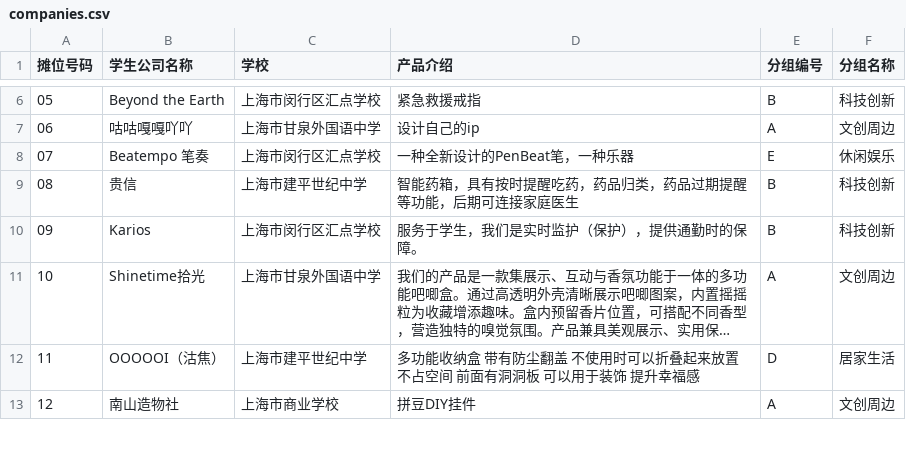
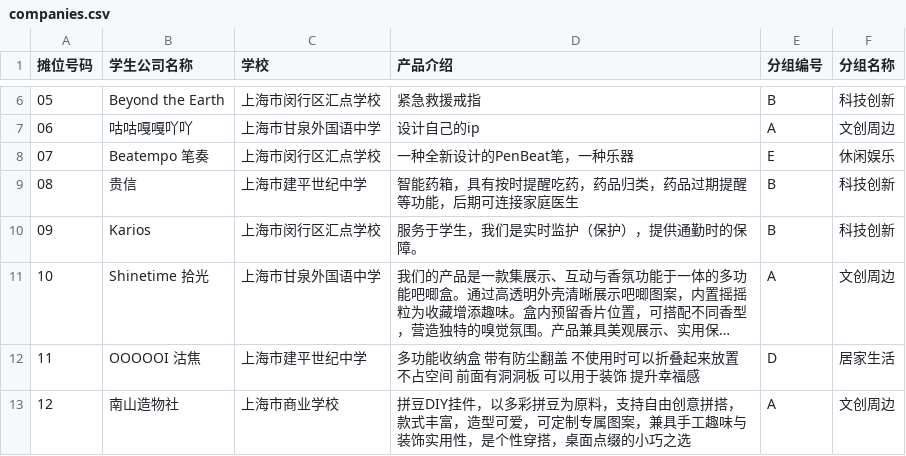
Before and after one commit to chacheno66-sketch/trae_projects, a CSV file: public/companies.csv, drawn as a sheet; only a part is shown, gaps mark what is left out; long unchanged cells end in …; the diff covers the shown part only; the diff names each change by its address in the sheet, - before the commit and + after, or states it on an @@ line.

```diff
--- a/public/companies.csv
+++ b/public/companies.csv
-B11 (学生公司名称): Shinetime拾光
+B11 (学生公司名称): Shinetime 拾光
-B12 (学生公司名称): OOOOOI（沽焦）
+B12 (学生公司名称): OOOOOI 沽焦
-D13 (产品介绍): 拼豆DIY挂件
+D13 (产品介绍): 拼豆DIY挂件，以多彩拼豆为原料，支持自由创意拼搭，款式丰富，造型可爱，可定制专属图案，兼具手工趣味与装饰实用性，是个性穿搭，桌面点缀的小巧之选
```
Also changed, not shown: 7 edited cells elsewhere in this file, 6 other files.
